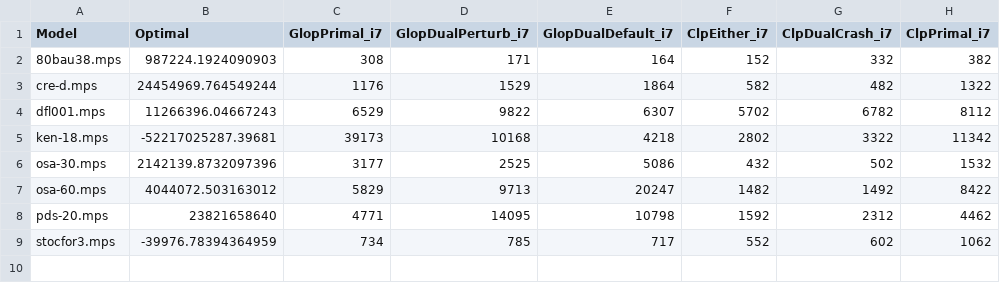
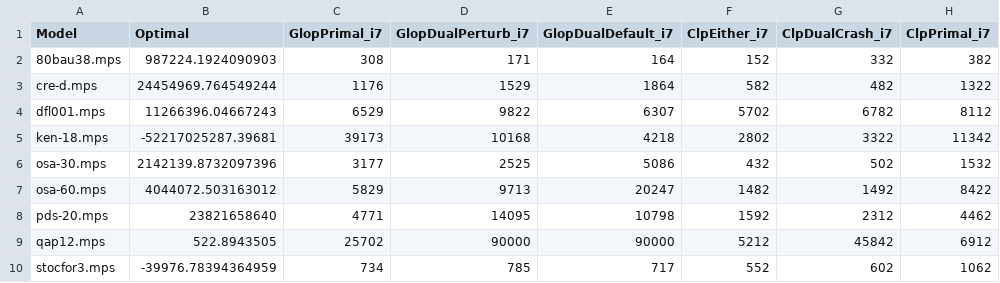
Before and after one commit to ukrishnas/LPSharp, a CSV file: LPBench/netlib_results.csv, drawn as a sheet.

Commit message:
Cleanup glopsolve source code and update the benchmark readme.
- Glopsolve now uses abseil flags. It supports what the GLOP developers
  intended for setting solver specific parameters and a bit of own
  customization.
- Updated readme and some netlib results with GLOP dual simplex with
  cost perturbation.

```diff
--- a/LPBench/netlib_results.csv
+++ b/LPBench/netlib_results.csv
@@ -8,2 +8,3 @@ osa-60.mps,         4044072.503163012,      5829,   9713,   20247,  1482,   1492
 pds-20.mps,         23821658640,            4771,   14095,  10798,  1592,   2312,   4462
+qap12.mps,          522.8943505,            25702,  90000,  90000,  5212,   45842,  6912
 stocfor3.mps,       -39976.78394364959,     734,    785,    717,    552,    602,    1062
```
Also changed, not shown: 4 other files.
